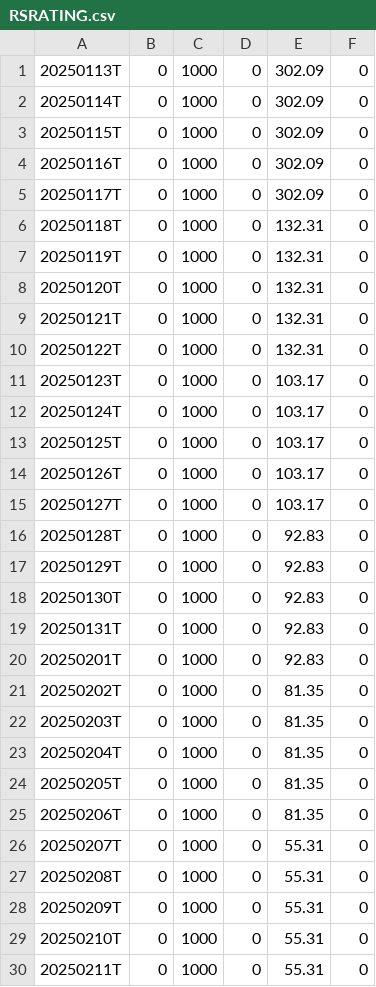
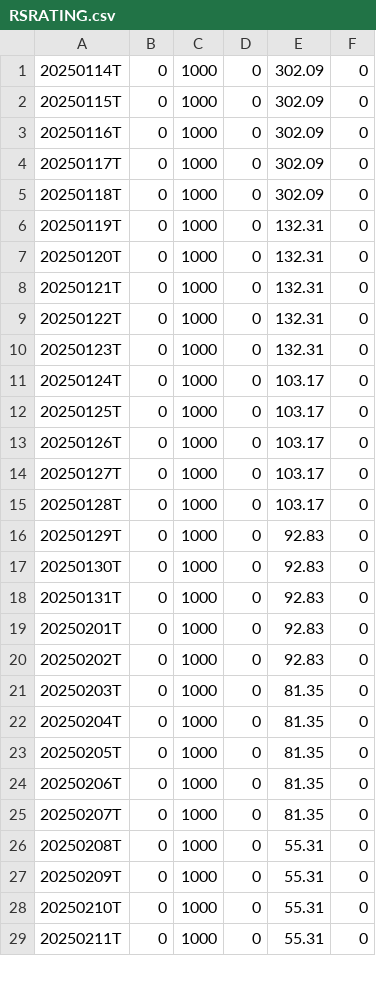
Before and after one commit to dpatelj88/rs-log, a CSV file: output/RSRATING.csv, drawn as a sheet; only a part is shown; the diff covers the shown part only.

Commit message:
CI output update

```diff
--- a/output/RSRATING.csv
+++ b/output/RSRATING.csv
@@ -1,2 +1 @@
-20250113T,0,1000,0,302.09,0
 20250114T,0,1000,0,302.09,0
@@ -5,3 +4,3 @@
 20250117T,0,1000,0,302.09,0
-20250118T,0,1000,0,132.31,0
+20250118T,0,1000,0,302.09,0
 20250119T,0,1000,0,132.31,0
@@ -10,3 +9,3 @@
 20250122T,0,1000,0,132.31,0
-20250123T,0,1000,0,103.17,0
+20250123T,0,1000,0,132.31,0
 20250124T,0,1000,0,103.17,0
@@ -15,3 +14,3 @@
 20250127T,0,1000,0,103.17,0
-20250128T,0,1000,0,92.83,0
+20250128T,0,1000,0,103.17,0
 20250129T,0,1000,0,92.83,0
@@ -20,3 +19,3 @@
 20250201T,0,1000,0,92.83,0
-20250202T,0,1000,0,81.35,0
+20250202T,0,1000,0,92.83,0
 20250203T,0,1000,0,81.35,0
@@ -25,3 +24,3 @@
 20250206T,0,1000,0,81.35,0
-20250207T,0,1000,0,55.31,0
+20250207T,0,1000,0,81.35,0
 20250208T,0,1000,0,55.31,0
```
Also changed, not shown: 1 added row and 1 edited cell elsewhere in this file, output/rs_stocks.csv.
